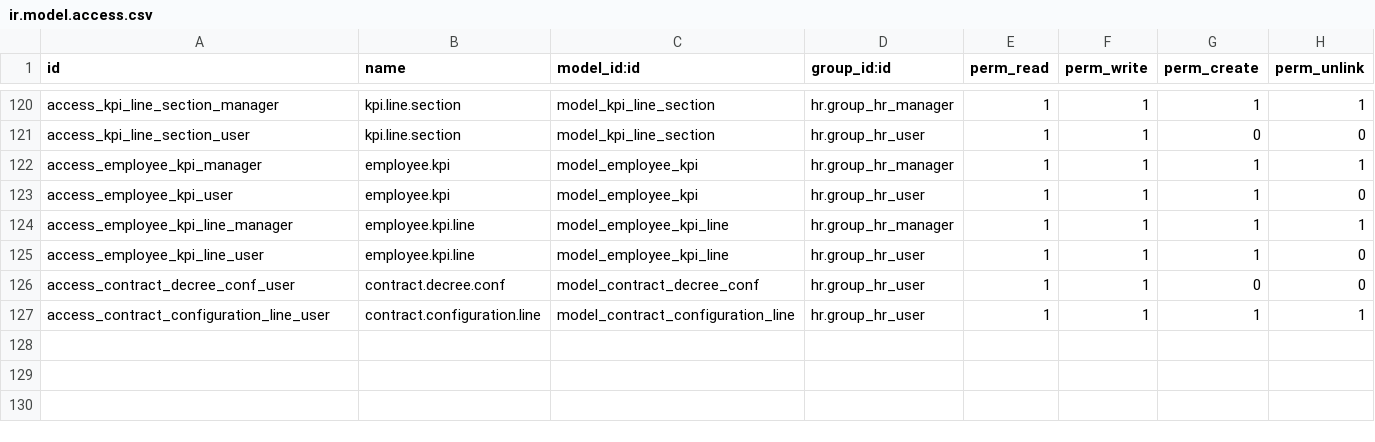
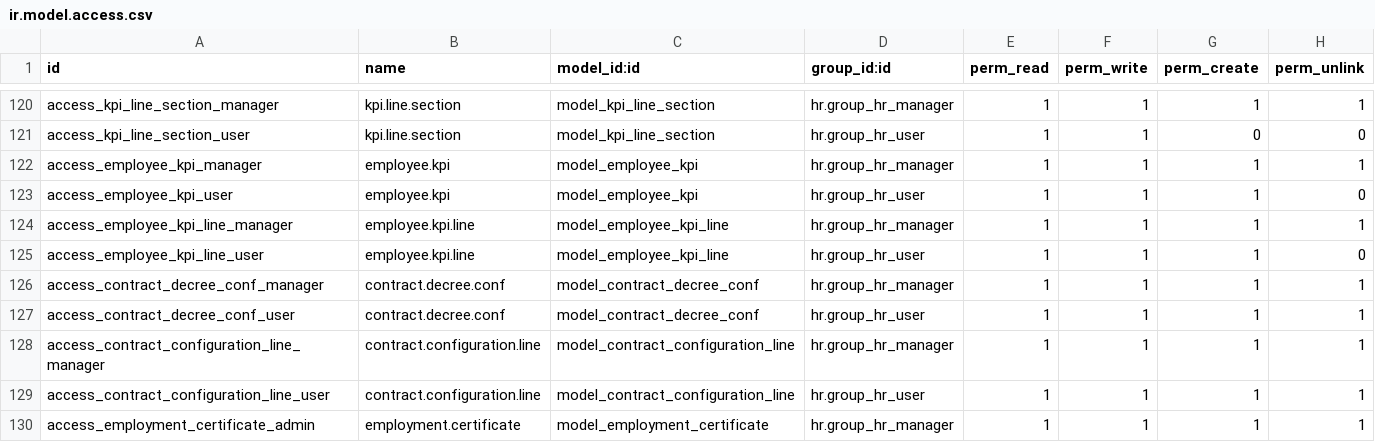
Before and after one commit to towuudorj/vertexmon_erp_v17, a CSV file: l10n_mn_hr/security/ir.model.access.csv, drawn as a sheet; only a part is shown, gaps mark what is left out.

```diff
--- a/l10n_mn_hr/security/ir.model.access.csv
+++ b/l10n_mn_hr/security/ir.model.access.csv
@@ -125,3 +125,6 @@ access_employee_kpi_line_manager,employee.kpi.line,model_employee_kpi_line,hr.gr
 access_employee_kpi_line_user,employee.kpi.line,model_employee_kpi_line,hr.group_hr_user,1,1,1,0
-access_contract_decree_conf_user,contract.decree.conf,model_contract_decree_conf,hr.group_hr_user,1,1,0,0
+access_contract_decree_conf_manager,contract.decree.conf,model_contract_decree_conf,hr.group_hr_manager,1,1,1,1
+access_contract_decree_conf_user,contract.decree.conf,model_contract_decree_conf,hr.group_hr_user,1,1,1,1
+access_contract_configuration_line_manager,contract.configuration.line,model_contract_configuration_line,hr.group_hr_manager,1,1,1,1
 access_contract_configuration_line_user,contract.configuration.line,model_contract_configuration_line,hr.group_hr_user,1,1,1,1
+access_employment_certificate_admin,employment.certificate,model_employment_certificate,hr.group_hr_manager,1,1,1,1
```
Also changed, not shown: 18 other files.
